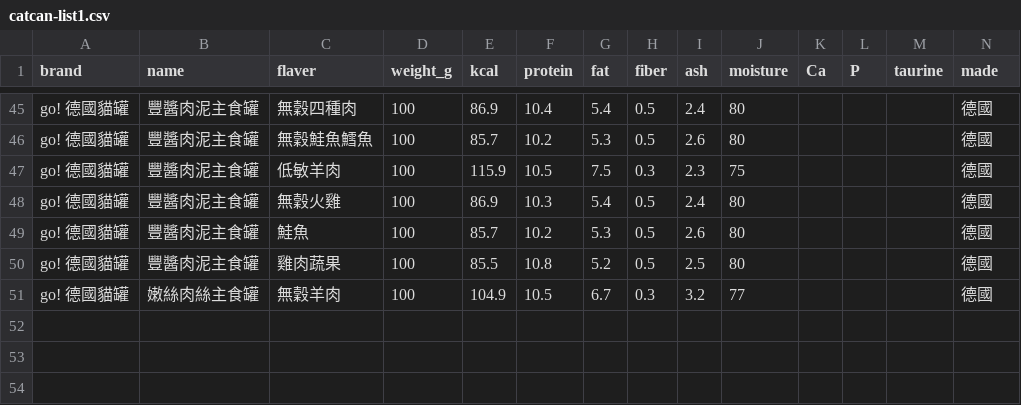
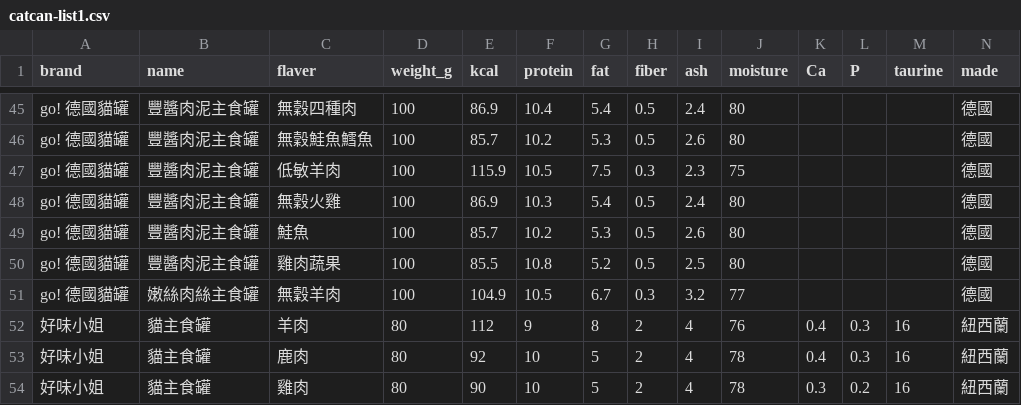
Before and after one commit to dahliawww/catscanpick, a CSV file: public/data/catcan-list1.csv, drawn as a sheet; only a part is shown, gaps mark what is left out.

Commit message:
Update ccp data from Google Sheet

```diff
--- a/public/data/catcan-list1.csv
+++ b/public/data/catcan-list1.csv
@@ -51 +51,4 @@ go! 德國貓罐,豐醬肉泥主食罐,雞肉蔬果,100,85.5,10.8,5.2,0.5,2.5,80
 go! 德國貓罐,嫩絲肉絲主食罐,無穀羊肉,100,104.9,10.5,6.7,0.3,3.2,77,,,,德國
+好味小姐,貓主食罐,羊肉,80,112,9,8,2,4,76,0.4,0.3,16,紐西蘭
+好味小姐,貓主食罐,鹿肉,80,92,10,5,2,4,78,0.4,0.3,16,紐西蘭
+好味小姐,貓主食罐,雞肉,80,90,10,5,2,4,78,0.3,0.2,16,紐西蘭
```
